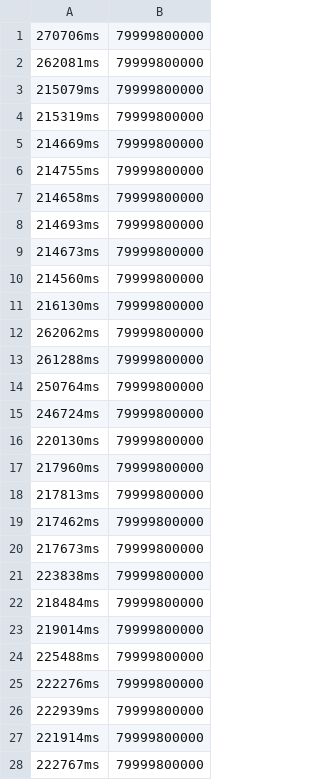
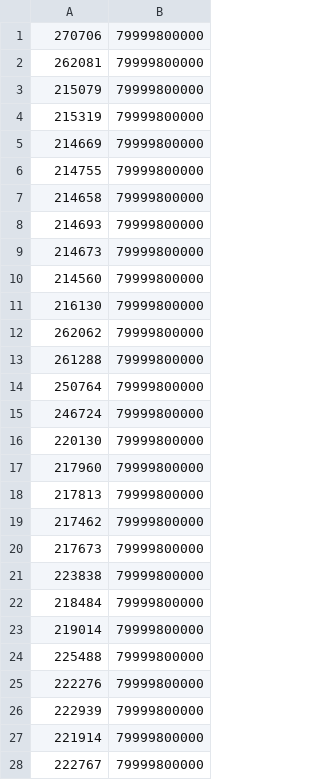
Before and after one commit to Matelz/CIC203-T1, a CSV file: bubbleSort_400000_30.csv, drawn as a sheet; only a part is shown; the diff covers the shown part only; the diff names each change by its address in the sheet, - before the commit and + after, or states it on an @@ line.

```diff
--- a/bubbleSort_400000_30.csv
+++ b/bubbleSort_400000_30.csv
-A1: 270706ms
+A1: 270706
-A2: 262081ms
+A2: 262081
-A3: 215079ms
+A3: 215079
-A4: 215319ms
+A4: 215319
-A5: 214669ms
+A5: 214669
-A6: 214755ms
+A6: 214755
-A7: 214658ms
+A7: 214658
-A8: 214693ms
+A8: 214693
-A9: 214673ms
+A9: 214673
-A10: 214560ms
+A10: 214560
-A11: 216130ms
+A11: 216130
-A12: 262062ms
+A12: 262062
-A13: 261288ms
+A13: 261288
-A14: 250764ms
+A14: 250764
-A15: 246724ms
+A15: 246724
-A16: 220130ms
+A16: 220130
-A17: 217960ms
+A17: 217960
-A18: 217813ms
+A18: 217813
-A19: 217462ms
+A19: 217462
-A20: 217673ms
+A20: 217673
-A21: 223838ms
+A21: 223838
-A22: 218484ms
+A22: 218484
-A23: 219014ms
+A23: 219014
-A24: 225488ms
+A24: 225488
-A25: 222276ms
+A25: 222276
-A26: 222939ms
+A26: 222939
-A27: 221914ms
+A27: 221914
-A28: 222767ms
+A28: 222767
```
Also changed, not shown: 2 edited cells elsewhere in this file, bubbleSort_100000_30.csv, bubbleSort_800000_30.csv, 12 other files.
